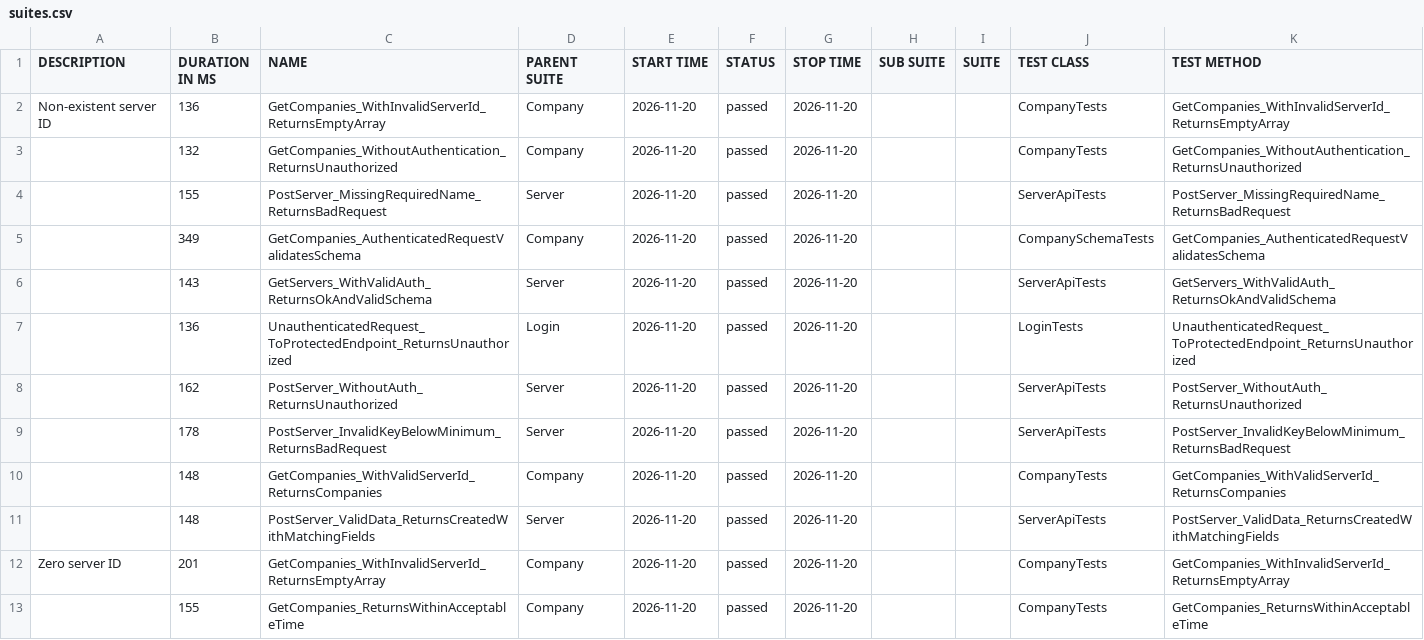
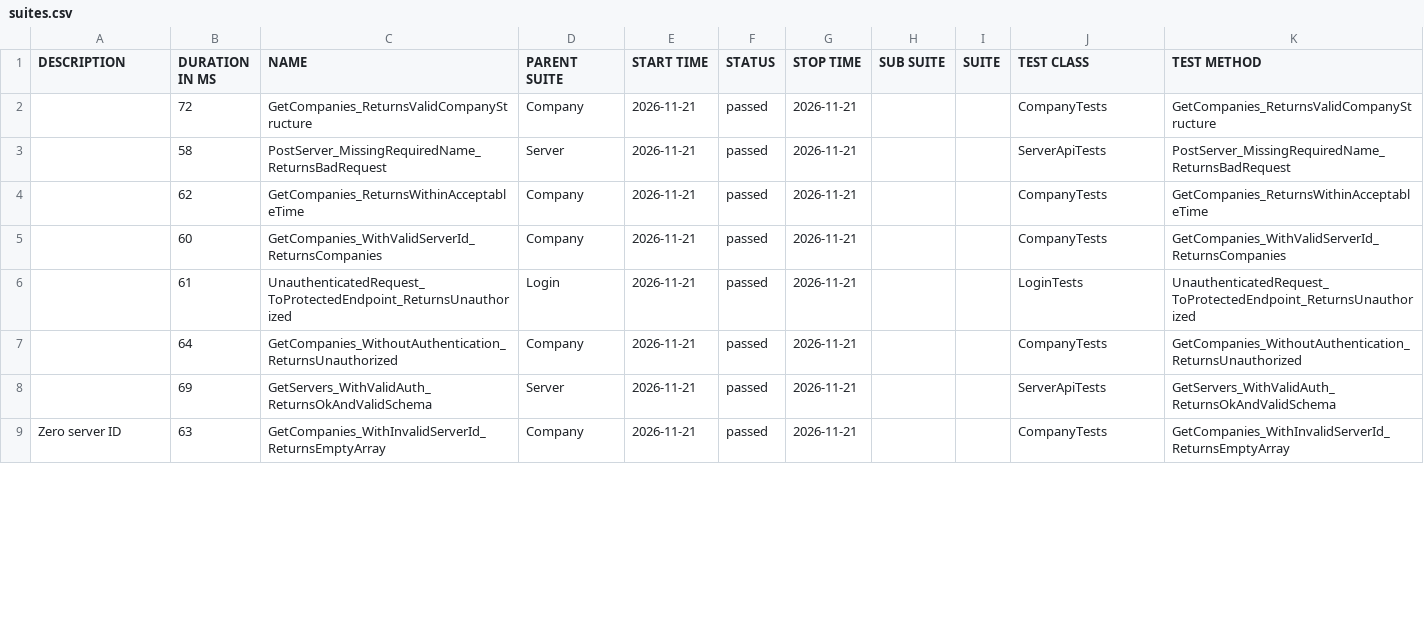
Before and after one commit to effiziente1/API_Testing, a CSV file: data/suites.csv, drawn as a sheet; only a part is shown; the diff covers the shown part only.

```diff
--- a/data/suites.csv
+++ b/data/suites.csv
@@ -1,15 +1,10 @@
 "DESCRIPTION","DURATION IN MS","NAME","PARENT SUITE","START TIME","STATUS","STOP TIME","SUB SUITE","SUITE","TEST CLASS","TEST METHOD"
-"Non-existent server ID
-","136","GetCompanies_WithInvalidServerId_ReturnsEmptyArray","Company","2026-11-20","passed","2026-11-20","","","CompanyTests","GetCompanies_WithInvalidServerId_ReturnsEmptyArray"
-"","132","GetCompanies_WithoutAuthentication_ReturnsUnauthorized","Company","2026-11-20","passed","2026-11-20","","","CompanyTests","GetCompanies_WithoutAuthentication_ReturnsUnauthorized"
-"","155","PostServer_MissingRequiredName_ReturnsBadRequest","Server","2026-11-20","passed","2026-11-20","","","ServerApiTests","PostServer_MissingRequiredName_ReturnsBadRequest"
-"","349","GetCompanies_AuthenticatedRequestValidatesSchema","Company","2026-11-20","passed","2026-11-20","","","CompanySchemaTests","GetCompanies_AuthenticatedRequestValidatesSchema"
-"","143","GetServers_WithValidAuth_ReturnsOkAndValidSchema","Server","2026-11-20","passed","2026-11-20","","","ServerApiTests","GetServers_WithValidAuth_ReturnsOkAndValidSchema"
-"","136","UnauthenticatedRequest_ToProtectedEndpoint_ReturnsUnauthorized","Login","2026-11-20","passed","2026-11-20","","","LoginTests","UnauthenticatedRequest_ToProtectedEndpoint_ReturnsUnauthorized"
-"","162","PostServer_WithoutAuth_ReturnsUnauthorized","Server","2026-11-20","passed","2026-11-20","","","ServerApiTests","PostServer_WithoutAuth_ReturnsUnauthorized"
-"","178","PostServer_InvalidKeyBelowMinimum_ReturnsBadRequest","Server","2026-11-20","passed","2026-11-20","","","ServerApiTests","PostServer_InvalidKeyBelowMinimum_ReturnsBadRequest"
-"","148","GetCompanies_WithValidServerId_ReturnsCompanies","Company","2026-11-20","passed","2026-11-20","","","CompanyTests","GetCompanies_WithValidServerId_ReturnsCompanies"
-"","148","PostServer_ValidData_ReturnsCreatedWithMatchingFields","Server","2026-11-20","passed","2026-11-20","","","ServerApiTests","PostServer_ValidData_ReturnsCreatedWithMatchingFields"
-"Zero server ID
-","201","GetCompanies_WithInvalidServerId_ReturnsEmptyArray","Company","2026-11-20","passed","2026-11-20","","","CompanyTests","GetCompanies_WithInvalidServerId_ReturnsEmptyArray"
-"","155","GetCompanies_ReturnsWithinAcceptableTime","Company","2026-11-20","passed","2026-11-20","","","CompanyTests","GetCompanies_ReturnsWithinAcceptableTime"
+"","72","GetCompanies_ReturnsValidCompanyStructure","Company","2026-11-21","passed","2026-11-21","","","CompanyTests","GetCompanies_ReturnsValidCompanyStructure"
+"","58","PostServer_MissingRequiredName_ReturnsBadRequest","Server","2026-11-21","passed","2026-11-21","","","ServerApiTests","PostServer_MissingRequiredName_ReturnsBadRequest"
+"","62","GetCompanies_ReturnsWithinAcceptableTime","Company","2026-11-21","passed","2026-11-21","","","CompanyTests","GetCompanies_ReturnsWithinAcceptableTime"
+"","60","GetCompanies_WithValidServerId_ReturnsCompanies","Company","2026-11-21","passed","2026-11-21","","","CompanyTests","GetCompanies_WithValidServerId_ReturnsCompanies"
+"","61","UnauthenticatedRequest_ToProtectedEndpoint_ReturnsUnauthorized","Login","2026-11-21","passed","2026-11-21","","","LoginTests","UnauthenticatedRequest_ToProtectedEndpoint_ReturnsUnauthorized"
+"","64","GetCompanies_WithoutAuthentication_ReturnsUnauthorized","Company","2026-11-21","passed","2026-11-21","","","CompanyTests","GetCompanies_WithoutAuthentication_ReturnsUnauthorized"
+"","69","GetServers_WithValidAuth_ReturnsOkAndValidSchema","Server","2026-11-21","passed","2026-11-21","","","ServerApiTests","GetServers_WithValidAuth_ReturnsOkAndValidSchema"
+"Zero server ID
+","63","GetCompanies_WithInvalidServerId_ReturnsEmptyArray","Company","2026-11-21","passed","2026-11-21","","","CompanyTests","GetCompanies_WithInvalidServerId_ReturnsEmptyArray"
```
Also changed, not shown: 4 added rows and 14 edited cells elsewhere in this file, 31 other files.
